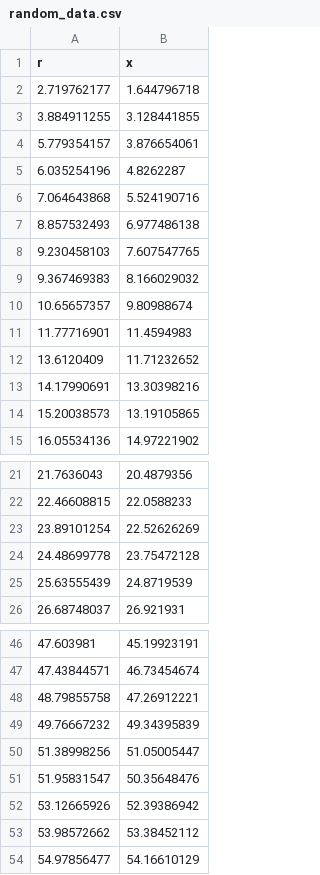
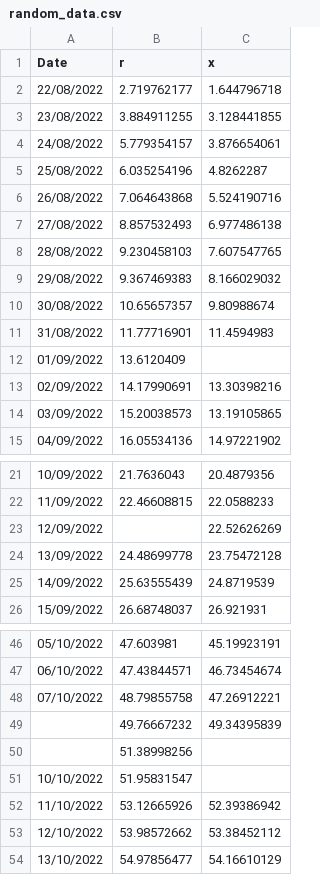
Before and after one commit to jjfrackowiak/RShiny-Time-Series-Forecasting, a CSV file: random_data.csv, drawn as a sheet; only a part is shown, gaps mark what is left out; addresses are those after the commit; the diff names each change by its address in the sheet, - before the commit and + after, or states it on an @@ line.

```diff
--- a/random_data.csv
+++ b/random_data.csv
+column A (Date), rows 2-15: 22/08/2022 | 23/08/2022 | 24/08/2022 | 25/08/2022 | 26/08/2022 | 27/08/2022 | 28/08/2022 | 29/08/2022 | 30/08/2022 | 31/08/2022 | 01/09/2022 | 02/09/2022 | 03/09/2022 | 04/09/2022; rows 21-26: 10/09/2022 | 11/09/2022 | 12/09/2022 | 13/09/2022 | 14/09/2022 | 15/09/2022; rows 46-54: 05/10/2022 | 06/10/2022 | 07/10/2022 |  |  | 10/10/2022 | 11/10/2022 | 12/10/2022 | 13/10/2022
-C12 (x): 11.71232652
+C12 (x): (empty)
-B23 (r): 23.89101254
+B23 (r): (empty)
-C50 (x): 51.05005447
+C50 (x): (empty)
-C51 (x): 50.35648476
+C51 (x): (empty)
```
Also changed, not shown: 15 other files.
